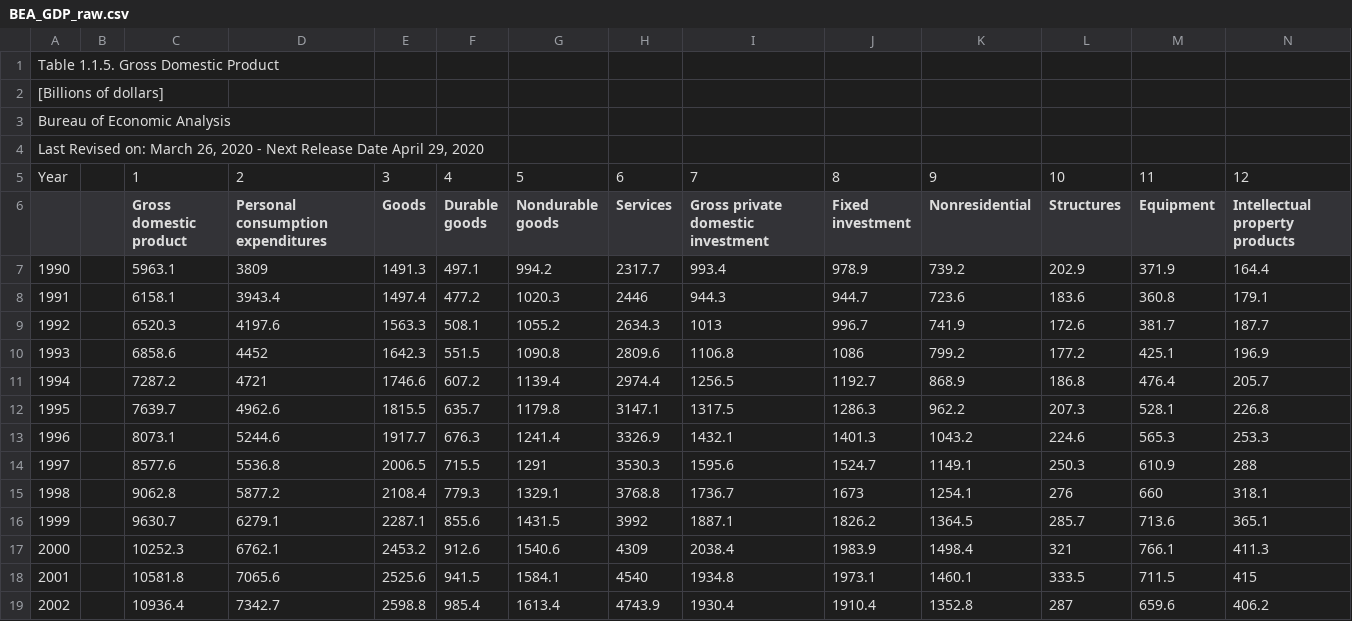
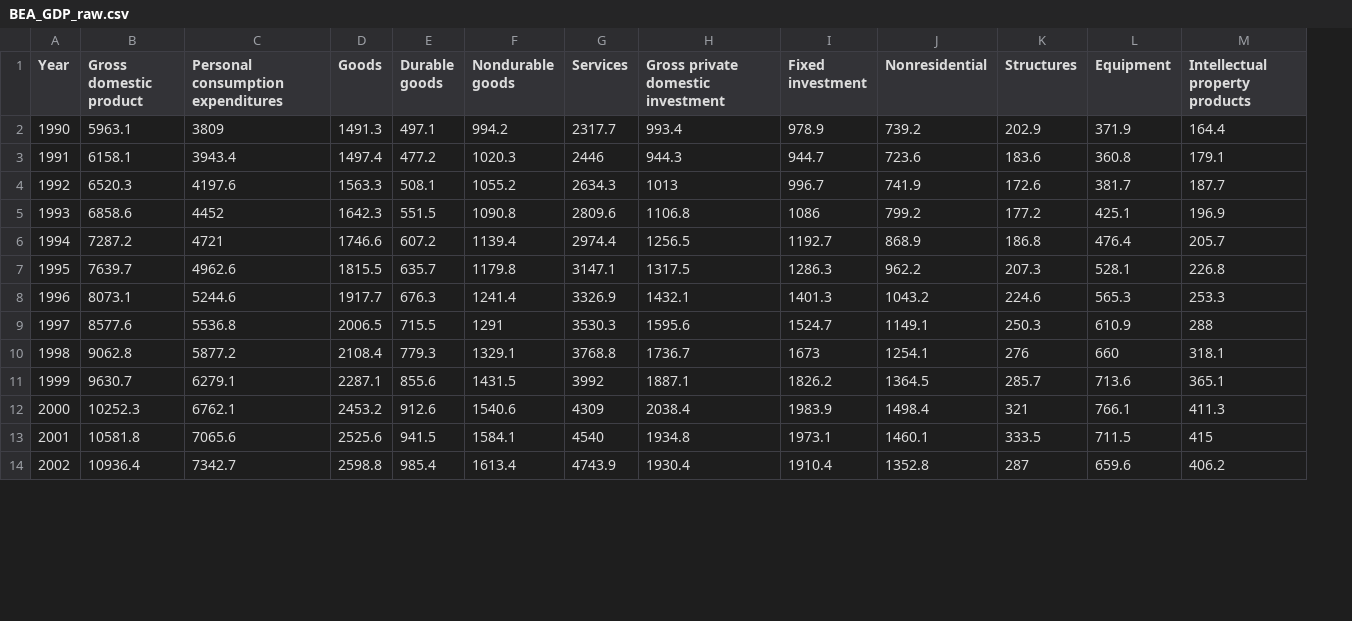
Before and after one commit to fj26/DataAnalytics_Final, a CSV file: Raw Data/BEA_GDP_raw.csv, drawn as a sheet; only a part is shown; removed rows and columns are numbered as before the commit, all else as after; rows hold the shown columns only; the diff names each change by its address in the sheet, - before the commit and + after, or states it on an @@ line.

Commit message:
Processed Data

```diff
--- a/Raw Data/BEA_GDP_raw.csv
+++ b/Raw Data/BEA_GDP_raw.csv
-column B, empty
-row 1: Table 1.1.5. Gross Domestic Product
-row 2: [Billions of dollars]
-row 3: Bureau of Economic Analysis
-row 4: Last Revised on: March 26, 2020 - Next Release Date April 29, 2020
-row 5: Year |  | 1 | 2 | 3 | 4 | 5 | 6 | 7 | 8 | 9 | 10 | 11 | 12
@@ column A (Year) renumbered in row 1 @@
```
Also changed, not shown: Raw Data/NOAA_temp_raw.csv, 9 other files.
